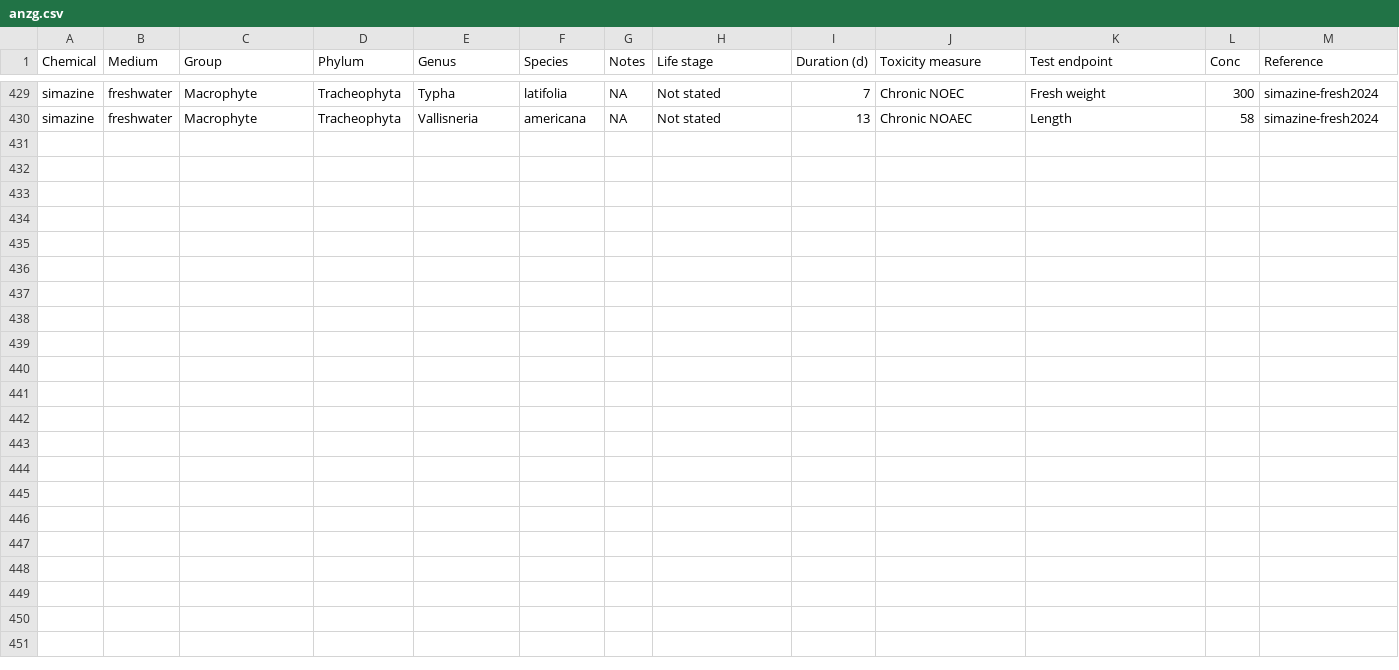
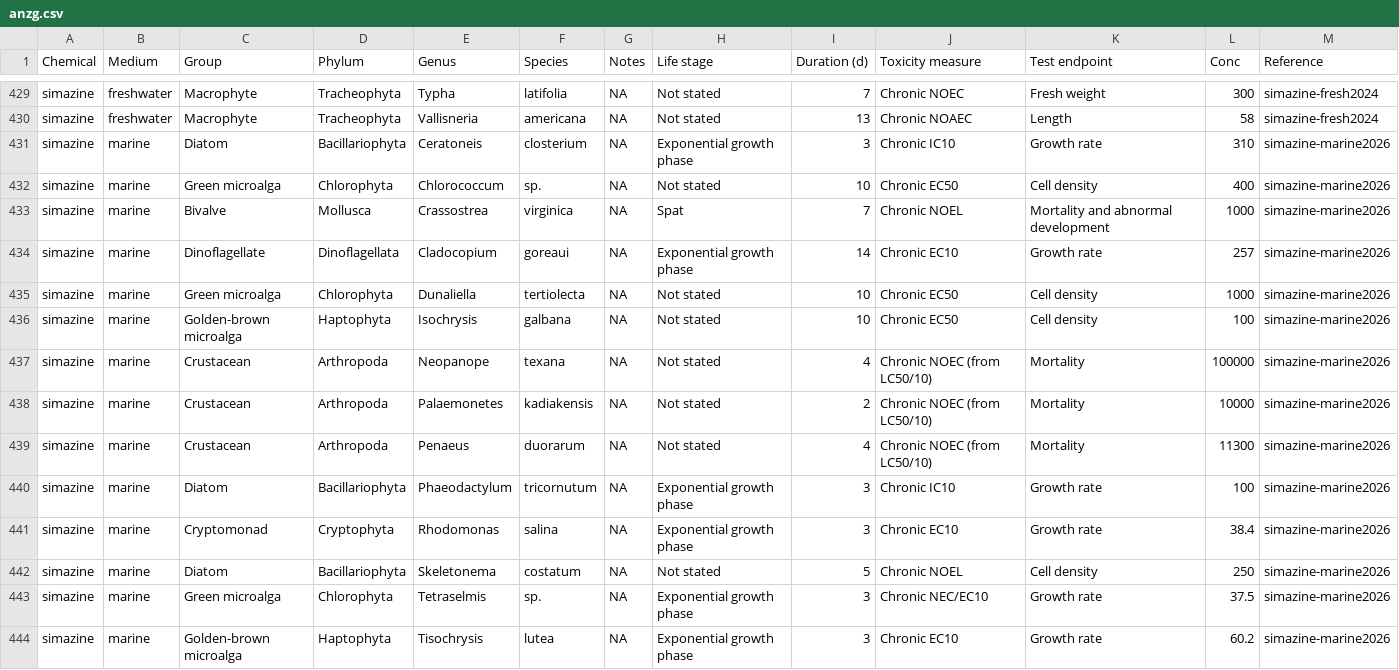
Before and after one commit to open-AIMS/ssddata, a CSV file: data-raw/anzg/anzg.csv, drawn as a sheet; only a part is shown, gaps mark what is left out.

Commit message:
Add simazine marine

```diff
--- a/data-raw/anzg/anzg.csv
+++ b/data-raw/anzg/anzg.csv
@@ -430 +430,15 @@ simazine,freshwater,Macrophyte,Tracheophyta,Typha,latifolia,NA,Not stated,7,Chro
 simazine,freshwater,Macrophyte,Tracheophyta,Vallisneria,americana,NA,Not stated,13,Chronic NOAEC,Length,58,simazine-fresh2024
+simazine,marine,Diatom,Bacillariophyta,Ceratoneis,closterium,NA,Exponential growth phase,3,Chronic IC10,Growth rate,310,simazine-marine2026
+simazine,marine,Green microalga,Chlorophyta,Chlorococcum,sp.,NA,Not stated,10,Chronic EC50,Cell density,400,simazine-marine2026
+simazine,marine,Bivalve,Mollusca,Crassostrea,virginica,NA,Spat,7,Chronic NOEL,Mortality and abnormal development,1000,simazine-marine2026
+simazine,marine,Dinoflagellate,Dinoflagellata,Cladocopium,goreaui,NA,Exponential growth phase,14,Chronic EC10,Growth rate,257,simazine-marine2026
+simazine,marine,Green microalga,Chlorophyta,Dunaliella,tertiolecta,NA,Not stated,10,Chronic EC50,Cell density,1000,simazine-marine2026
+simazine,marine,Golden-brown microalga,Haptophyta,Isochrysis,galbana,NA,Not stated,10,Chronic EC50,Cell density,100,simazine-marine2026
+simazine,marine,Crustacean,Arthropoda,Neopanope,texana,NA,Not stated,4,Chronic NOEC (from LC50/10),Mortality,100000,simazine-marine2026
+simazine,marine,Crustacean,Arthropoda,Palaemonetes,kadiakensis,NA,Not stated,2,Chronic NOEC (from LC50/10),Mortality,10000,simazine-marine2026
+simazine,marine,Crustacean,Arthropoda,Penaeus,duorarum,NA,Not stated,4,Chronic NOEC (from LC50/10),Mortality,11300,simazine-marine2026
+simazine,marine,Diatom,Bacillariophyta,Phaeodactylum,tricornutum,NA,Exponential growth phase,3,Chronic IC10,Growth rate,100,simazine-marine2026
+simazine,marine,Cryptomonad,Cryptophyta,Rhodomonas,salina,NA,Exponential growth phase,3,Chronic EC10,Growth rate,38.4,simazine-marine2026
+simazine,marine,Diatom,Bacillariophyta,Skeletonema,costatum,NA,Not stated,5,Chronic NOEL,Cell density,250,simazine-marine2026
+simazine,marine,Green microalga,Chlorophyta,Tetraselmis,sp.,NA,Exponential growth phase,3,Chronic NEC/EC10,Growth rate,37.5,simazine-marine2026
+simazine,marine,Golden-brown microalga,Haptophyta,Tisochrysis,lutea,NA,Exponential growth phase,3,Chronic EC10,Growth rate,60.2,simazine-marine2026
```
Also changed, not shown: 3 other files.
